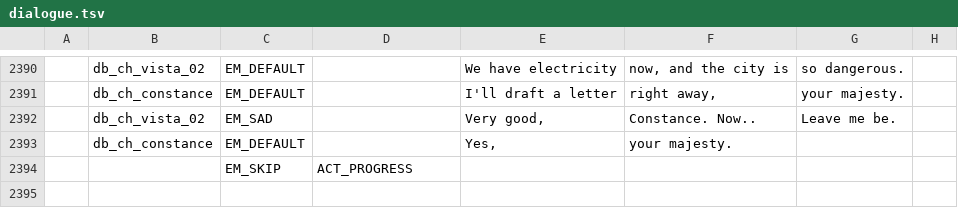
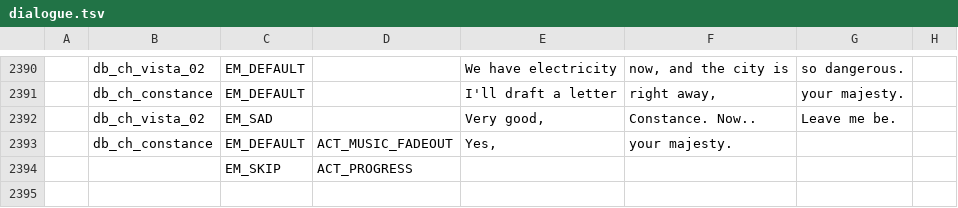
Before and after one commit to EHowardHill/GlassEyes, a TSV file: dialogue.tsv, drawn as a sheet; only a part is shown, gaps mark what is left out; the diff covers the shown part only; the diff names each change by its address in the sheet, - before the commit and + after, or states it on an @@ line.

```diff
--- a/dialogue.tsv
+++ b/dialogue.tsv
-D2393: (empty)
+D2393: ACT_MUSIC_FADEOUT
```
Also changed, not shown: 12 edited cells elsewhere in this file, 10 other files.
